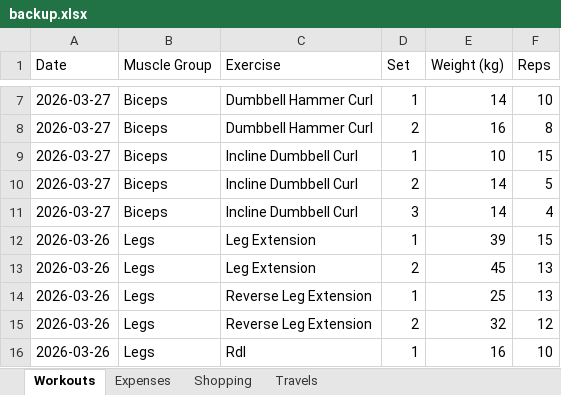
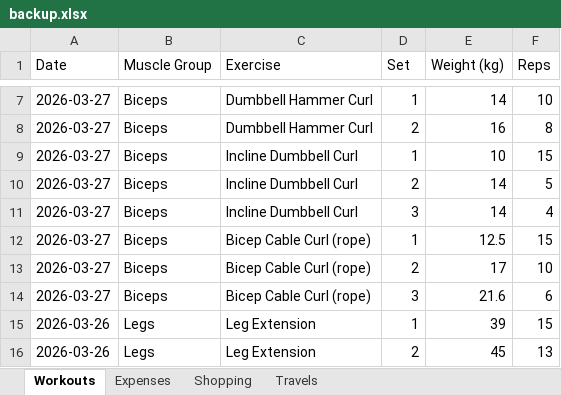
Before and after one commit to itspraveenk/Praveen_Fitness_App, an Excel workbook: data/backup.xlsx, sheet Workouts, drawn as a sheet; only a part is shown, gaps mark what is left out; the shorter side is filled out with more unchanged rows; values as stored, in another font and other column widths than the file's, no borders; the diff names each change by its address in the sheet, - before the commit and + after, or states it on an @@ line.

Commit message:
Backup: 2026-03-27T08:32:47.205Z

```diff
--- a/data/backup.xlsx (sheet Workouts)
+++ b/data/backup.xlsx (sheet Workouts)
+row 12: 2026-03-27 | Biceps | Bicep Cable Curl (rope) | 1 | 12.5 | 15
+row 13: 2026-03-27 | Biceps | Bicep Cable Curl (rope) | 2 | 17 | 10
+row 14: 2026-03-27 | Biceps | Bicep Cable Curl (rope) | 3 | 21.6 | 6
```
